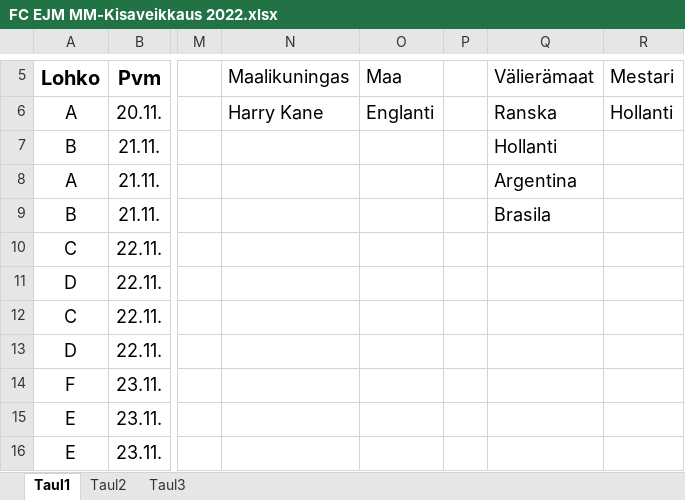
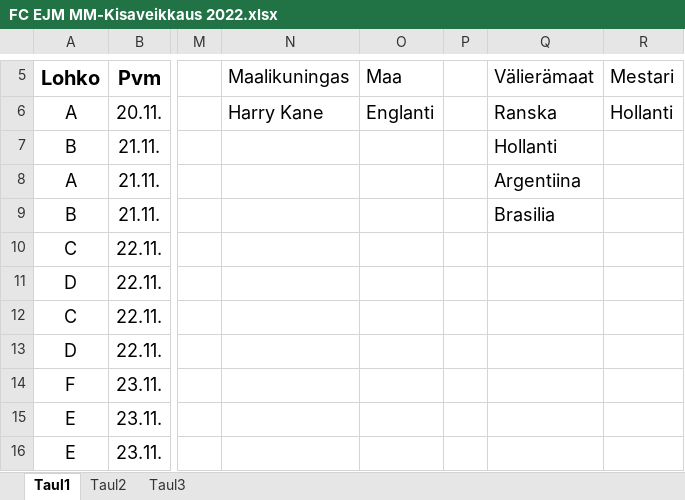
Before and after one commit to Pedusal/wc2022, an Excel workbook: Data/FC EJM MM-Kisaveikkaus 2022.xlsx, sheet Taul1, drawn as a sheet; only a part is shown, gaps mark what is left out; values as stored, in another font and other column widths than the file's, no borders; the diff names each change by its address in the sheet, - before the commit and + after, or states it on an @@ line.

```diff
--- a/Data/FC EJM MM-Kisaveikkaus 2022.xlsx (sheet Taul1)
+++ b/Data/FC EJM MM-Kisaveikkaus 2022.xlsx (sheet Taul1)
-Q8 (Välierämaat): Argentina
+Q8 (Välierämaat): Argentiina
-Q9 (Välierämaat): Brasila
+Q9 (Välierämaat): Brasilia
```
Also changed, not shown: Data/Luukas_Turunen_MM-Kisaveikkaus_2022.xlsx, Data/Miko Hietarinta MM-Kisaveikkaus 2022.xlsx, 13 other files.
